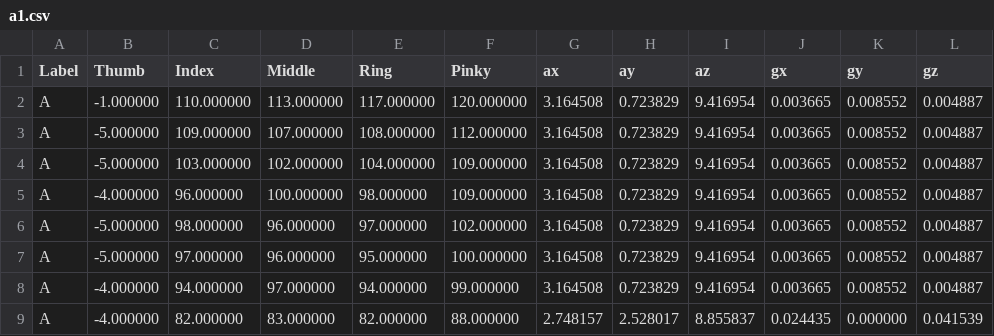
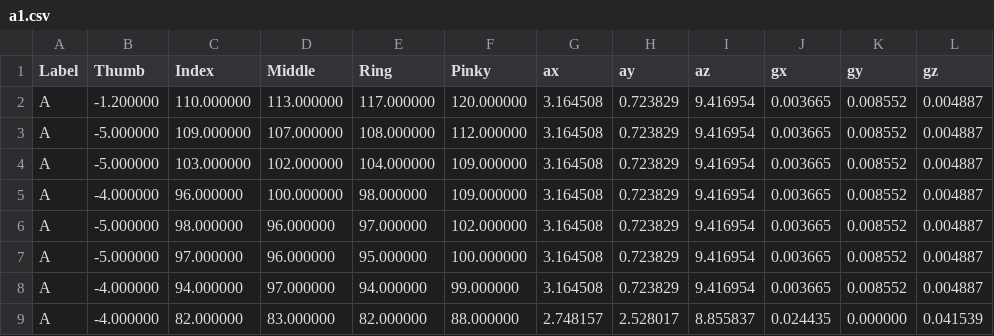
Before and after one commit to thaotran27/fyp, a CSV file: static_data/a1.csv, drawn as a sheet; only a part is shown.

Commit message:
change a

```diff
--- a/static_data/a1.csv
+++ b/static_data/a1.csv
@@ -1,3 +1,3 @@
 Label,Thumb,Index,Middle,Ring,Pinky,ax,ay,az,gx,gy,gz
-A,-1.000000,110.000000,113.000000,117.000000,120.000000,3.164508,0.723829,9.416954,0.003665,0.008552,0.004887
+A,-1.200000,110.000000,113.000000,117.000000,120.000000,3.164508,0.723829,9.416954,0.003665,0.008552,0.004887
 A,-5.000000,109.000000,107.000000,108.000000,112.000000,3.164508,0.723829,9.416954,0.003665,0.008552,0.004887
```
